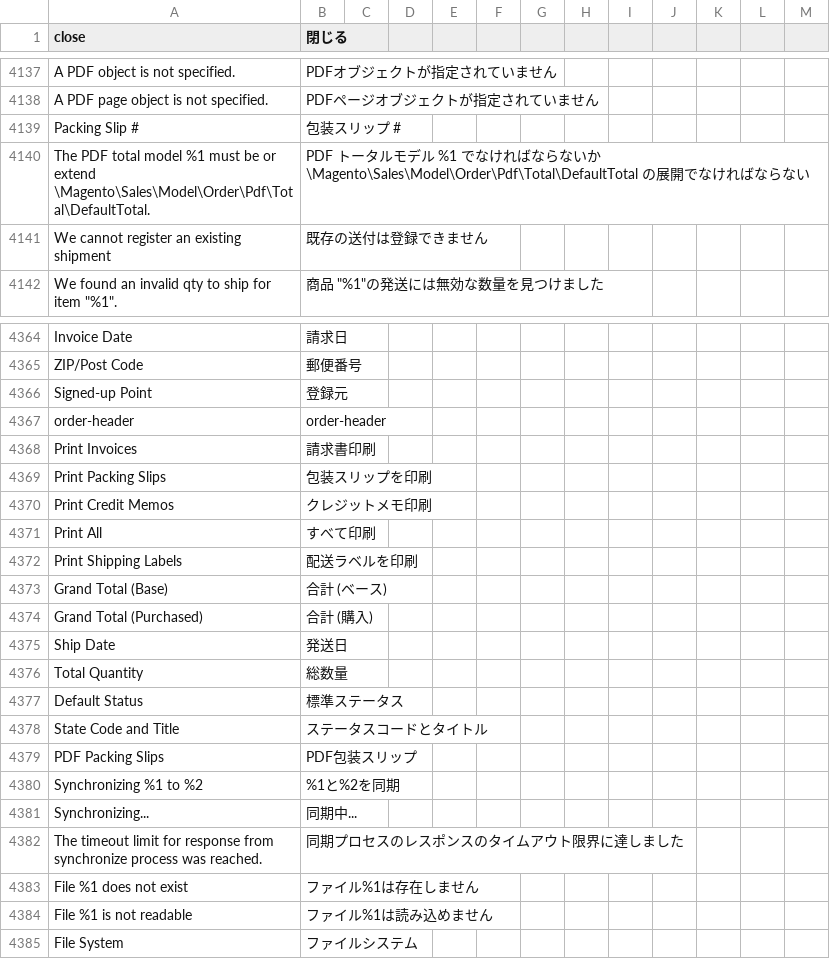
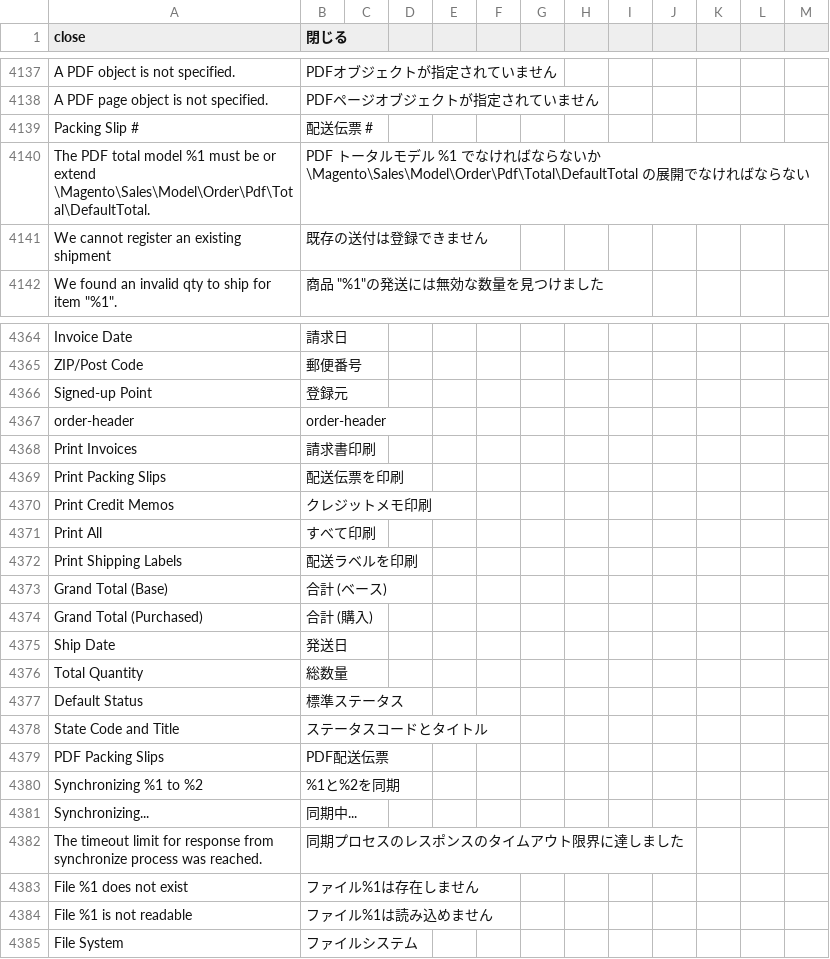
Before and after one commit to kohnaga/m2-japaneselocale, a CSV file: ja_jp.csv, drawn as a sheet; only a part is shown, gaps mark what is left out; the diff names each change by its address in the sheet, - before the commit and + after, or states it on an @@ line.

Commit message:
update locale

```diff
--- a/ja_jp.csv
+++ b/ja_jp.csv
-B4139 (閉じる): 包装スリップ #
+B4139 (閉じる): 配送伝票 #
-B4369 (閉じる): 包装スリップを印刷
+B4369 (閉じる): 配送伝票を印刷
-B4379 (閉じる): PDF包装スリップ
+B4379 (閉じる): PDF配送伝票
```
